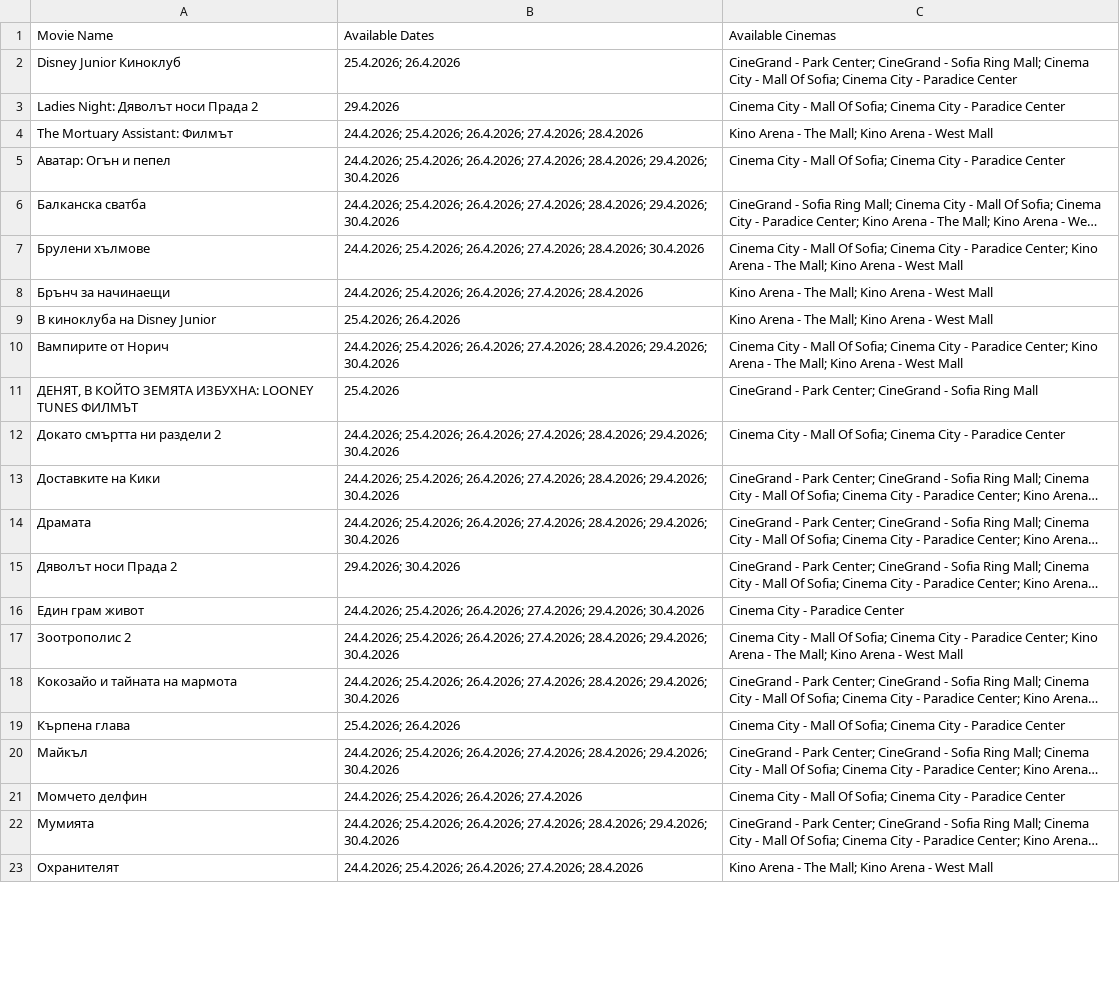
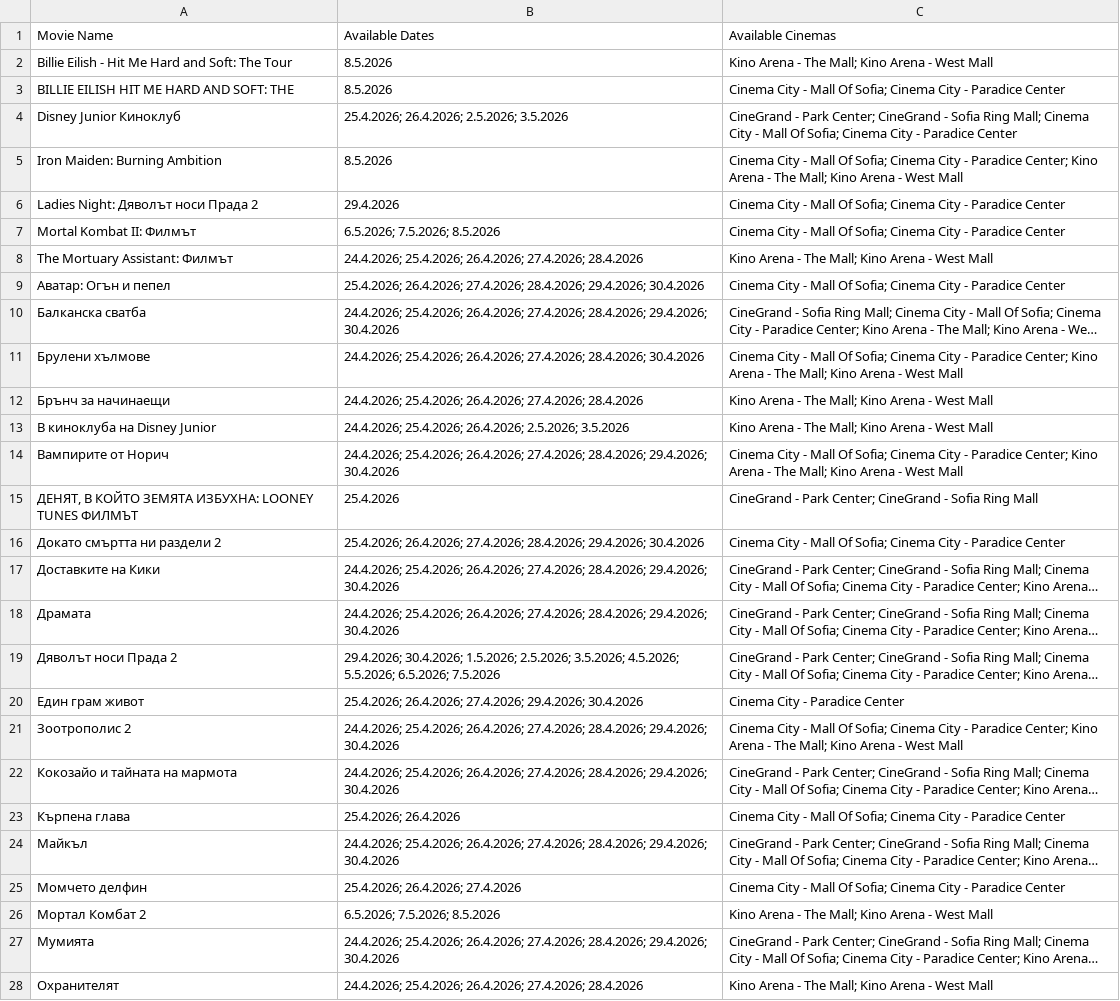
Before and after one commit to darakion/CinemaSearch, a CSV file: data2.csv, drawn as a sheet; only a part is shown; long unchanged cells end in …; addresses are those after the commit; the diff covers the shown part only; the diff names each change by its address in the sheet, - before the commit and + after, or states it on an @@ line.

```diff
--- a/data2.csv
+++ b/data2.csv
+row 2: Billie Eilish - Hit Me Hard and Soft: The Tour | 8.5.2026 | Kino Arena - The Mall; Kino Arena - West Mall
+row 3: BILLIE EILISH HIT ME HARD AND SOFT: THE | 8.5.2026 | Cinema City - Mall Of Sofia; Cinema City - Paradice Center
-B4 (Available Dates): 25.4.2026; 26.4.2026
+B4 (Available Dates): 25.4.2026; 26.4.2026; 2.5.2026; 3.5.2026
+row 5: Iron Maiden: Burning Ambition | 8.5.2026 | Cinema City - Mall Of Sofia; Cinema City - Paradice Center; Kino Arena - The Mall; Kino Arena - West Mall
+row 7: Mortal Kombat II: Филмът | 6.5.2026; 7.5.2026; 8.5.2026 | Cinema City - Mall Of Sofia; Cinema City - Paradice Center
-B9 (Available Dates): 24.4.2026; 25.4.2026; 26.4.2026;…
+B9 (Available Dates): 25.4.2026; 26.4.2026;…
-B13 (Available Dates): 25.4.2026; 26.4.2026
+B13 (Available Dates): 24.4.2026; 25.4.2026; 26.4.2026; 2.5.2026; 3.5.2026
-B16 (Available Dates): 24.4.2026; 25.4.2026; 26.4.2026;…
+B16 (Available Dates): 25.4.2026; 26.4.2026;…
-B19 (Available Dates): 29.4.2026; 30.4.2026
+B19 (Available Dates): 29.4.2026; 30.4.2026; 1.5.2026; 2.5.2026; 3.5.2026; 4.5.2026; 5.5.2026; 6.5.2026; 7.5.2026
-B20 (Available Dates): 24.4.2026; 25.4.2026; 26.4.2026;…
+B20 (Available Dates): 25.4.2026; 26.4.2026;…
-B25 (Available Dates): 24.4.2026; 25.4.2026; 26.4.2026; 27.4.2026
+B25 (Available Dates): 25.4.2026; 26.4.2026; 27.4.2026
+row 26: Мортал Комбат 2 | 6.5.2026; 7.5.2026; 8.5.2026 | Kino Arena - The Mall; Kino Arena - West Mall
```
Also changed, not shown: 6 edited cells elsewhere in this file, 1 other file.
